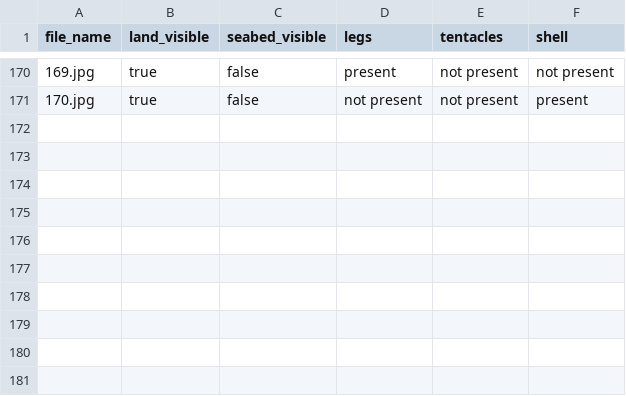
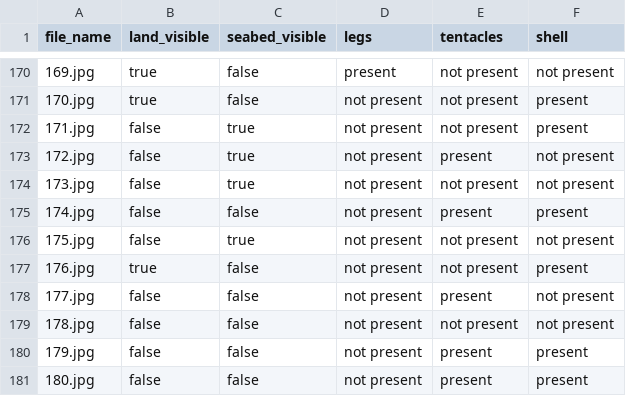
Before and after one commit to NandhiniPython/life-in-sea, a CSV file: sealife_annotated.csv, drawn as a sheet; only a part is shown, gaps mark what is left out.

Commit message:
Add files via upload

```diff
--- a/sealife_annotated.csv
+++ b/sealife_annotated.csv
@@ -171 +171,11 @@ file_name,land_visible,seabed_visible,legs,tentacles,shell
 170.jpg,true,false,not present,not present,present
+171.jpg,false,true,not present,not present,present
+172.jpg,false,true,not present,present,not present
+173.jpg,false,true,not present,not present,not present
+174.jpg,false,false,not present,present,present
+175.jpg,false,true,not present,not present,not present
+176.jpg,true,false,not present,not present,present
+177.jpg,false,false,not present,present,not present
+178.jpg,false,false,not present,not present,not present
+179.jpg,false,false,not present,present,present
+180.jpg,false,false,not present,present,present
```
